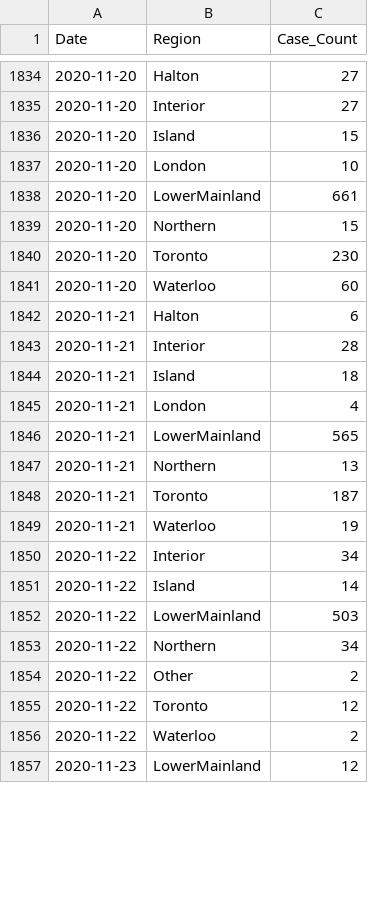
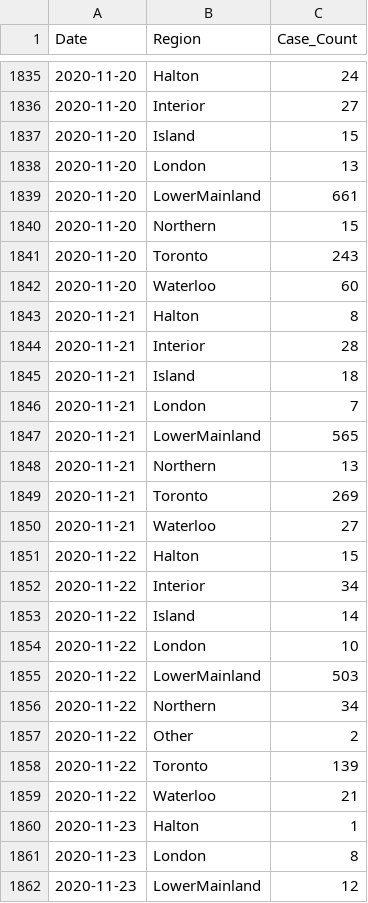
Before and after one commit to peliopoulos/COVID, a CSV file: Regional-Case-Data.csv, drawn as a sheet; only a part is shown, gaps mark what is left out; the diff covers the shown part only.

```diff
--- a/Regional-Case-Data.csv
+++ b/Regional-Case-Data.csv
@@ -1834,19 +1835,21 @@ Date,Region,Case_Count
-2020-11-20,Halton,27
+2020-11-20,Halton,24
 2020-11-20,Interior,27
 2020-11-20,Island,15
-2020-11-20,London,10
+2020-11-20,London,13
 2020-11-20,LowerMainland,661
 2020-11-20,Northern,15
-2020-11-20,Toronto,230
+2020-11-20,Toronto,243
 2020-11-20,Waterloo,60
-2020-11-21,Halton,6
+2020-11-21,Halton,8
 2020-11-21,Interior,28
 2020-11-21,Island,18
-2020-11-21,London,4
+2020-11-21,London,7
 2020-11-21,LowerMainland,565
 2020-11-21,Northern,13
-2020-11-21,Toronto,187
-2020-11-21,Waterloo,19
+2020-11-21,Toronto,269
+2020-11-21,Waterloo,27
+2020-11-22,Halton,15
 2020-11-22,Interior,34
 2020-11-22,Island,14
+2020-11-22,London,10
 2020-11-22,LowerMainland,503
@@ -1854,4 +1857,6 @@ Date,Region,Case_Count
 2020-11-22,Other,2
-2020-11-22,Toronto,12
-2020-11-22,Waterloo,2
+2020-11-22,Toronto,139
+2020-11-22,Waterloo,21
+2020-11-23,Halton,1
+2020-11-23,London,8
 2020-11-23,LowerMainland,12
```
Also changed, not shown: 4 added rows and 70 edited cells elsewhere in this file, Canada-Case-Data.csv.
